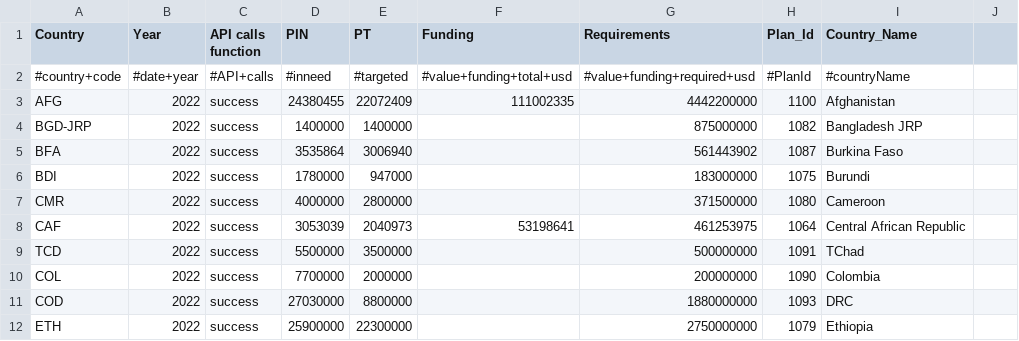
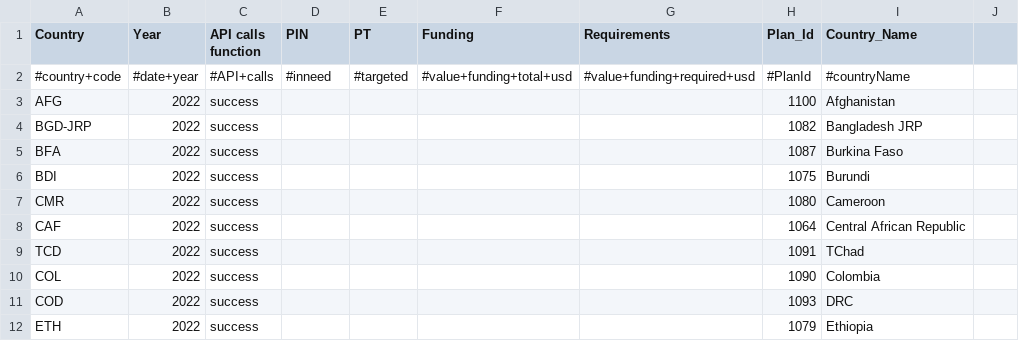
Before and after one commit to alexandru-m-g/csv-cache-helper, a CSV file: data/fts_qc_test.csv, drawn as a sheet; only a part is shown; the diff covers the shown part only.

```diff
--- a/data/fts_qc_test.csv
+++ b/data/fts_qc_test.csv
@@ -2,11 +2,11 @@ Country,Year,API calls function,PIN,PT,Funding,Requirements,Plan_Id,Country_Name
 #country+code,#date+year,#API+calls,#inneed,#targeted,#value+funding+total+usd,#value+funding+required+usd,#PlanId,#countryName,
-AFG,2022,success,24380455,22072409,111002335,4442200000,1100,Afghanistan,
-BGD-JRP,2022,success,1400000,1400000,,875000000,1082,Bangladesh JRP,
-BFA,2022,success,3535864,3006940,,561443902,1087,Burkina Faso,
-BDI,2022,success,1780000,947000,,183000000,1075,Burundi,
-CMR,2022,success,4000000,2800000,,371500000,1080,Cameroon,
-CAF,2022,success,3053039,2040973,53198641,461253975,1064,Central African Republic,
-TCD,2022,success,5500000,3500000,,500000000,1091,TChad,
-COL,2022,success,7700000,2000000,,200000000,1090,Colombia,
-COD,2022,success,27030000,8800000,,1880000000,1093,DRC,
-ETH,2022,success,25900000,22300000,,2750000000,1079,Ethiopia,
+AFG,2022,success,,,,,1100,Afghanistan,
+BGD-JRP,2022,success,,,,,1082,Bangladesh JRP,
+BFA,2022,success,,,,,1087,Burkina Faso,
+BDI,2022,success,,,,,1075,Burundi,
+CMR,2022,success,,,,,1080,Cameroon,
+CAF,2022,success,,,,,1064,Central African Republic,
+TCD,2022,success,,,,,1091,TChad,
+COL,2022,success,,,,,1090,Colombia,
+COD,2022,success,,,,,1093,DRC,
+ETH,2022,success,,,,,1079,Ethiopia,
```
Also changed, not shown: 125 edited cells elsewhere in this file.
